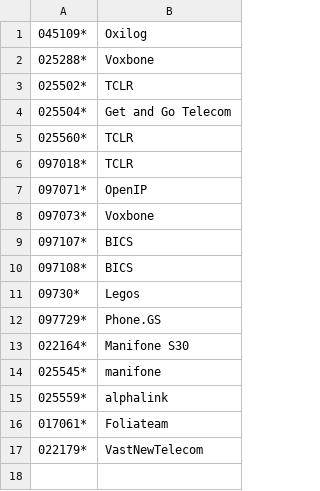
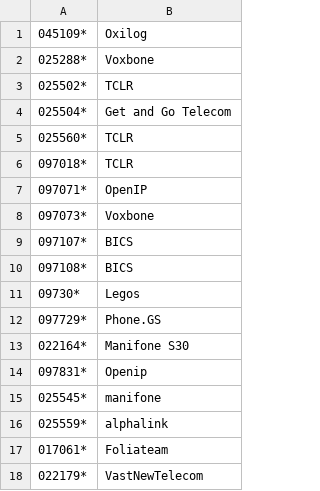
Before and after one commit to guiguiabloc/spamtel, a CSV file: spamlist.csv, drawn as a sheet.

Commit message:
Update spamlist.csv

```diff
--- a/spamlist.csv
+++ b/spamlist.csv
@@ -13,2 +13,3 @@
 022164*,Manifone S30
+097831*,Openip
 025545*,manifone
```
